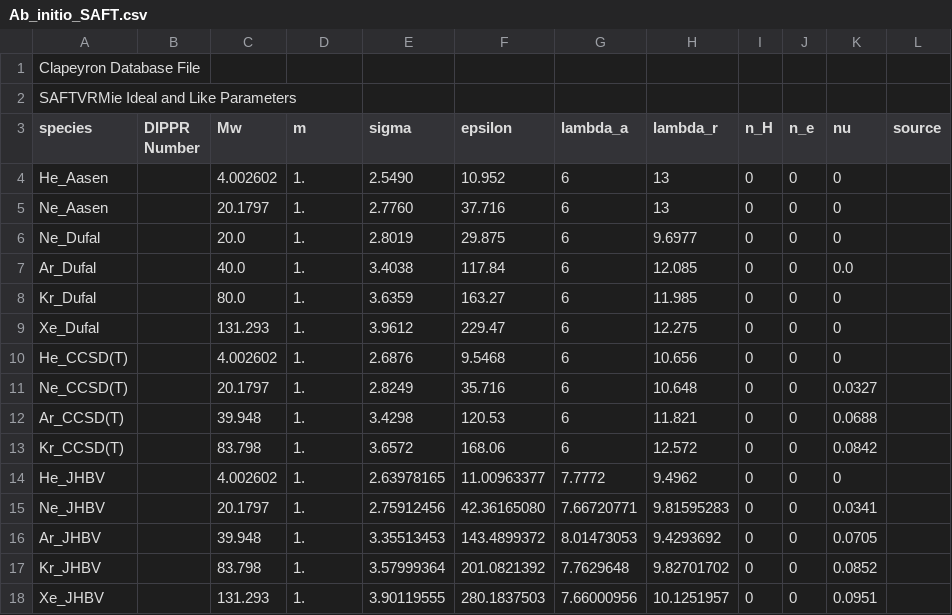
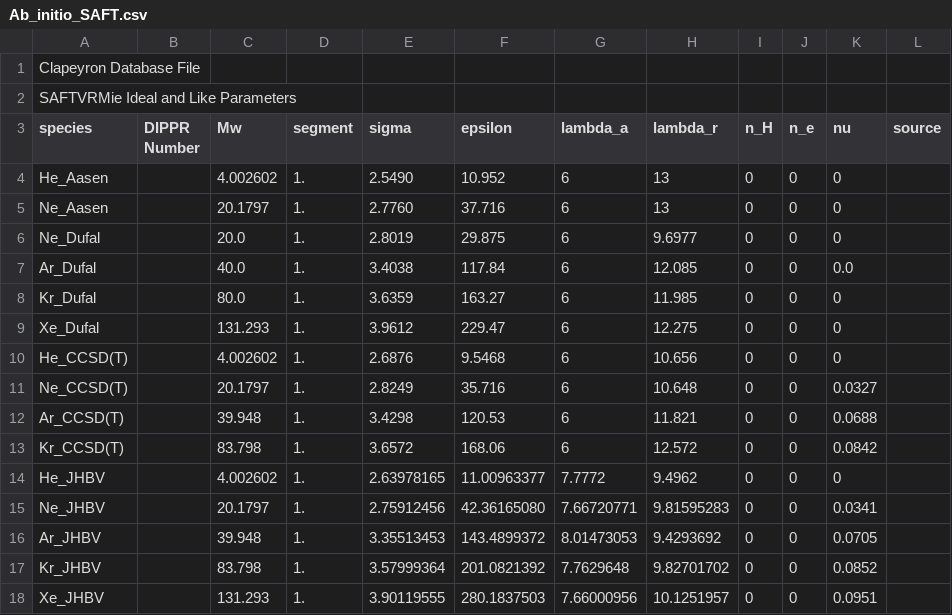
Before and after one commit to ClapeyronThermo/Clapeyron.jl, a CSV file: examples/Ab_initio_SAFT.csv, drawn as a sheet.

Commit message:
Fix user_defined_eos.ipynb example

```diff
--- a/examples/Ab_initio_SAFT.csv
+++ b/examples/Ab_initio_SAFT.csv
@@ -2,3 +2,3 @@ Clapeyron Database File,,,,,,,,,,
 SAFTVRMie Ideal and Like Parameters,,,,,,,,,,
-species,DIPPR Number,Mw,m,sigma,epsilon,lambda_a,lambda_r,n_H,n_e,nu,source
+species,DIPPR Number,Mw,segment,sigma,epsilon,lambda_a,lambda_r,n_H,n_e,nu,source
 He_Aasen,,4.002602,1.,2.5490,10.952,6,13,0,0,0,
```
Also changed, not shown: 3 other files.
